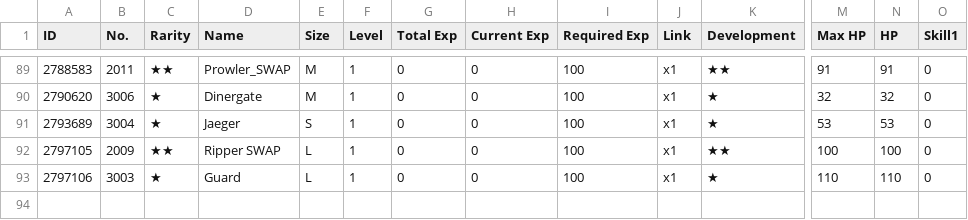
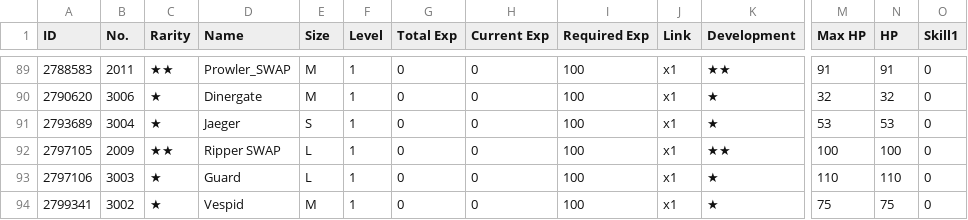
Before and after one commit to randomqwerty/randomqwerty_gfl, a CSV file: Randomqwerty_562858_coalition_info.csv, drawn as a sheet; only a part is shown, gaps mark what is left out; rows hold the shown columns only; the diff names each change by its address in the sheet, - before the commit and + after, or states it on an @@ line.

```diff
--- a/Randomqwerty_562858_coalition_info.csv
+++ b/Randomqwerty_562858_coalition_info.csv
+row 94: 2799341 | 3002 | ★ | Vespid | M | 1 | 0 | 0 | 100 | x1 | ★ | 75 | 75 | 0
```
Also changed, not shown: Randomqwerty_562858__theater_optimize_team.csv, Randomqwerty_562858_doll_info.csv, 5 other files.
